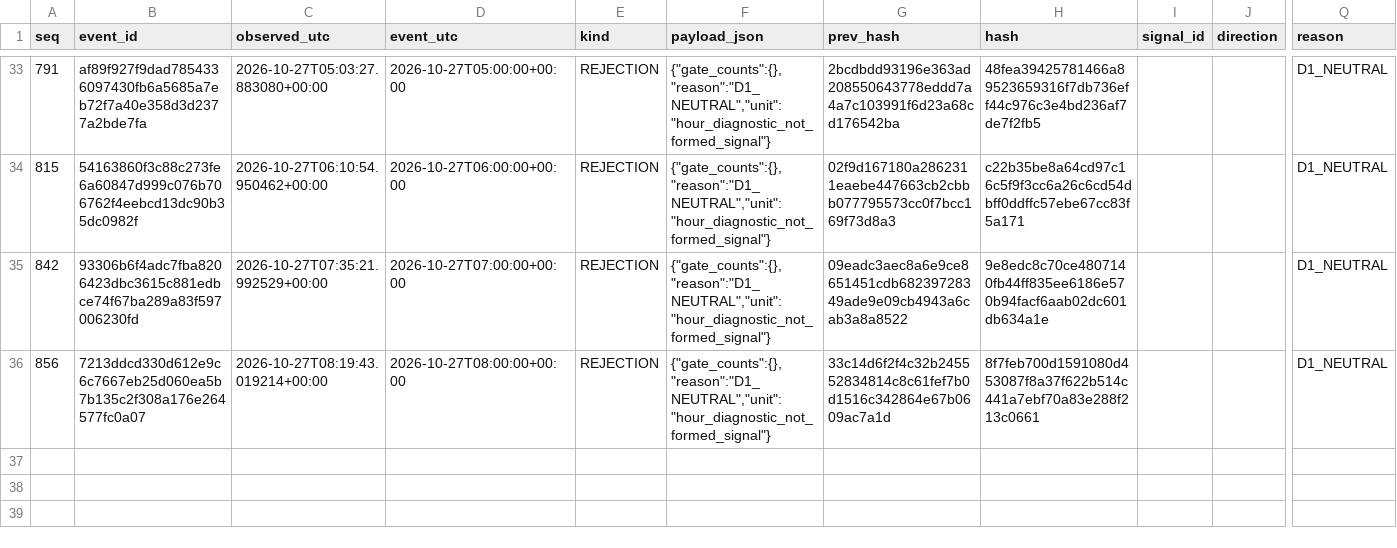
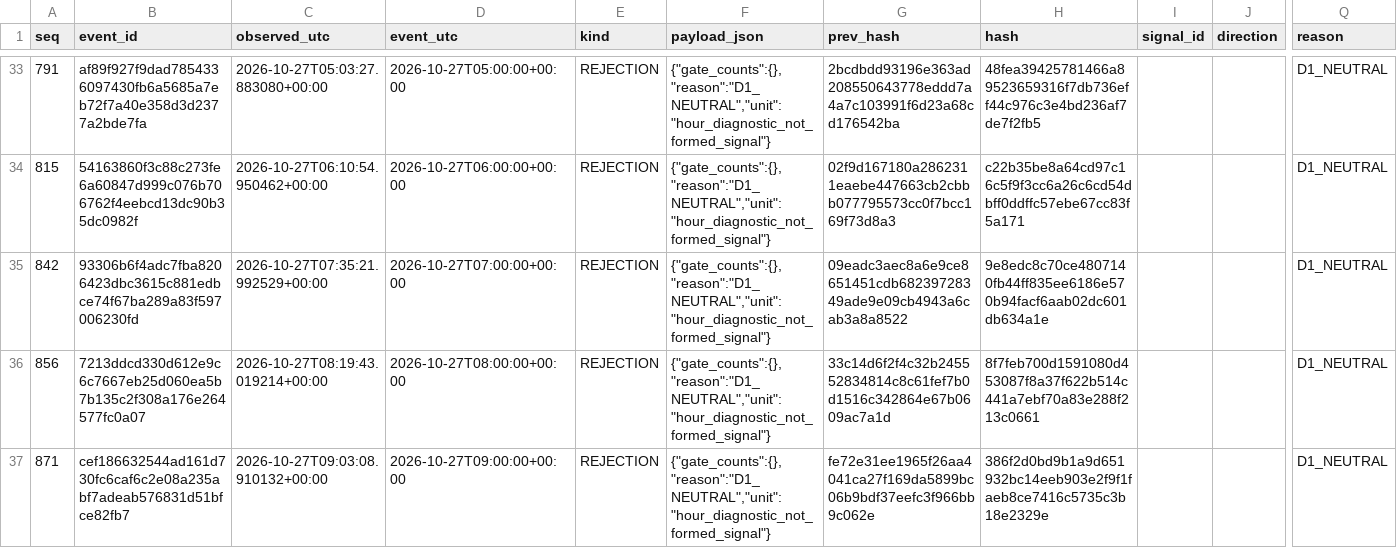
Before and after one commit to cardenm1/fx-signals-bot, a CSV file: session/rejections.csv, drawn as a sheet; only a part is shown, gaps mark what is left out; rows hold the shown columns only; the diff names each change by its address in the sheet, - before the commit and + after, or states it on an @@ line.

```diff
--- a/session/rejections.csv
+++ b/session/rejections.csv
+row 37: 871 | cef186632544ad161d730fc6caf6c2e08a235abf7adeab576831d51bfce82fb7 | 2026-10-27T09:03:08.910132+00:00 | 2026-10-27T09:00:00+00:00 | REJECTION | {"gate_counts":{},"reason":"D1_NEUTRAL","unit":"hour_diagnostic_not_formed_signal"} | fe72e31ee1965f26aa4041ca27f169da5899bc06b9bdf37eefc3f966bb9c062e | 386f2d0bd9b1a9d651932bc14eeb903e2f9f1faeb8ce7416c5735c3b18e2329e |  |  | D1_NEUTRAL
```
Also changed, not shown: session/stages.csv, 3 other files.
